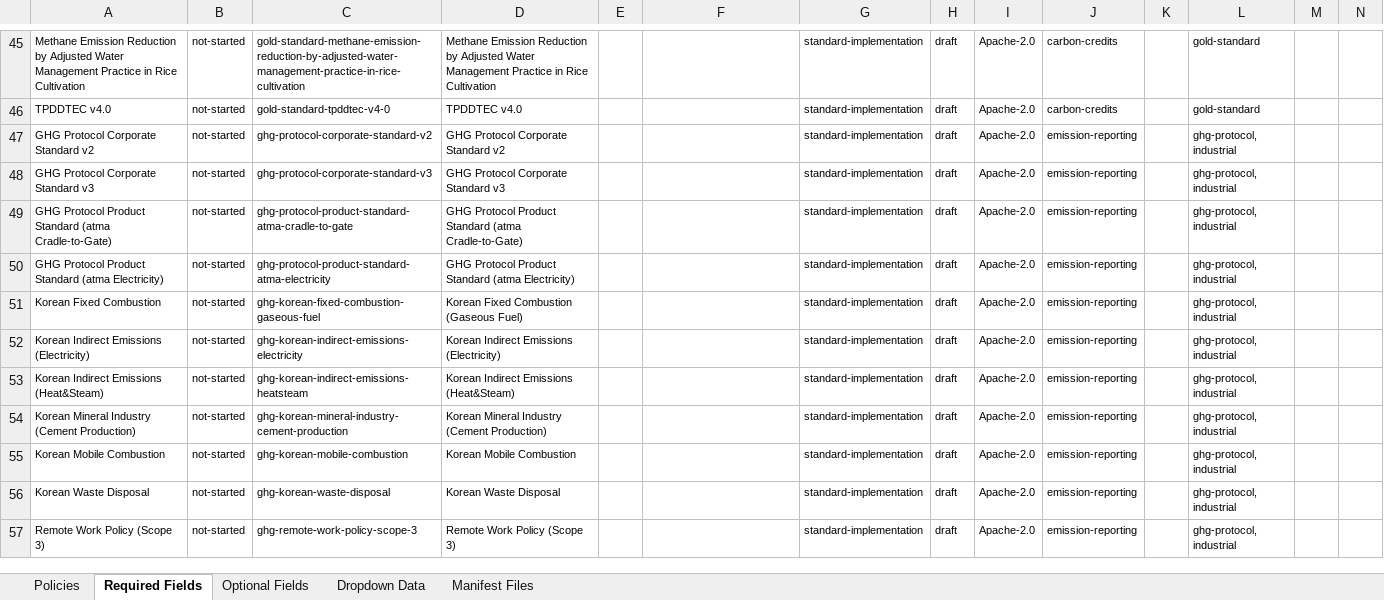
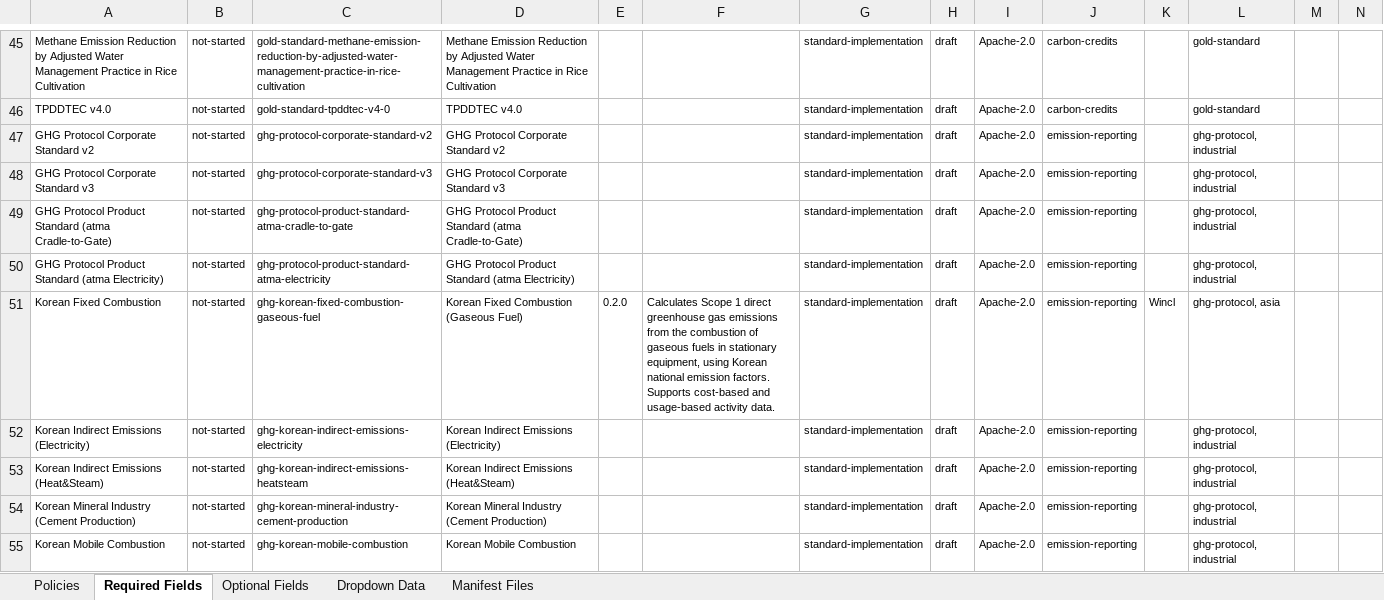
Before and after one commit to swidnikk/guardian, an Excel workbook: Methodology Library/Policy Manifest Backfill.xlsx, sheet Required Fields, drawn as a sheet; only a part is shown, gaps mark what is left out; the shorter side is filled out with more unchanged rows; values as stored, in another font and other column widths than the file's, no borders; charts and pictures and table styles not drawn; the diff names each change by its address in the sheet, - before the commit and + after, or states it on an @@ line.

```diff
--- a/Methodology Library/Policy Manifest Backfill.xlsx (sheet Required Fields)
+++ b/Methodology Library/Policy Manifest Backfill.xlsx (sheet Required Fields)
-E51: (empty)
+E51: 0.2.0
-F51: (empty)
+F51: Calculates Scope 1 direct greenhouse gas emissions from the combustion of gaseous fuels in stationary equipment, using Korean national emission factors. Supports cost-based and usage-based activity data.
-K51: (empty)
+K51: Wincl
-L51: ghg-protocol, industrial
+L51: ghg-protocol, asia
```
Also changed, not shown: sheet Policies, sheet Optional Fields, 1 other file.
